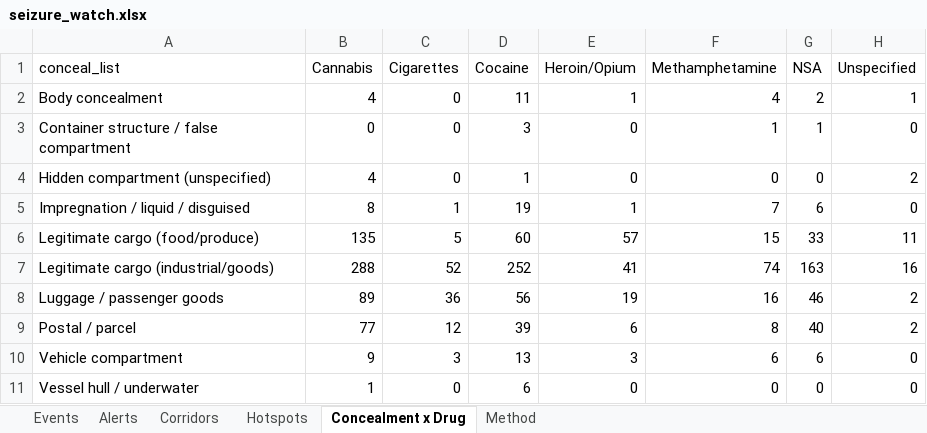
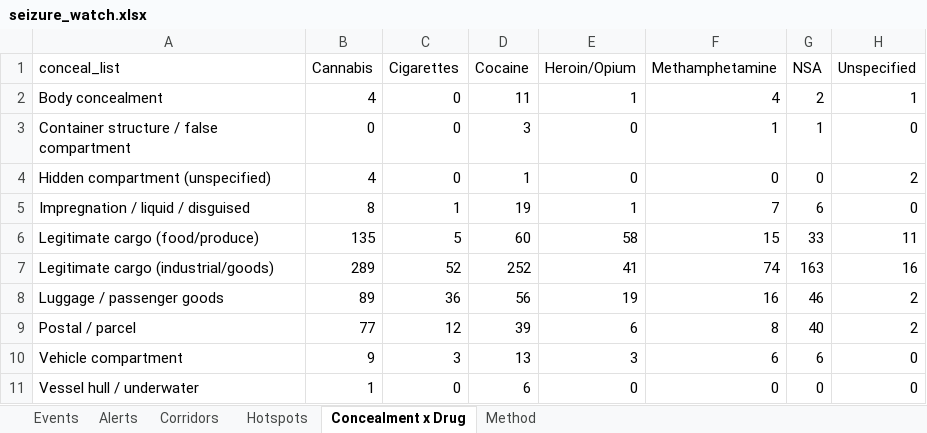
Before and after one commit to glretief-ux/Seizure-watch-, an Excel workbook: docs/seizure_watch.xlsx, sheet Concealment x Drug, drawn as a sheet; values as stored, in another font and other column widths than the file's, no borders; the diff names each change by its address in the sheet, - before the commit and + after, or states it on an @@ line.

```diff
--- a/docs/seizure_watch.xlsx (sheet Concealment x Drug)
+++ b/docs/seizure_watch.xlsx (sheet Concealment x Drug)
-E6 (Heroin/Opium): 57
+E6 (Heroin/Opium): 58
-B7 (Cannabis): 288
+B7 (Cannabis): 289
```
Also changed, not shown: sheet Events, sheet Hotspots, 5 other files.
